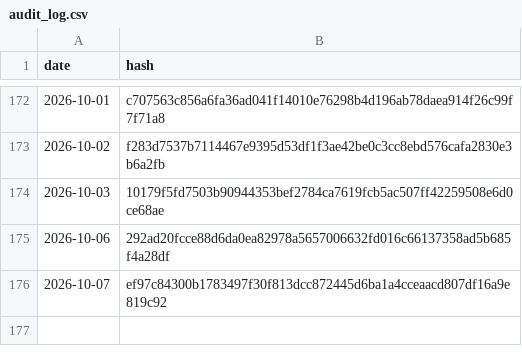
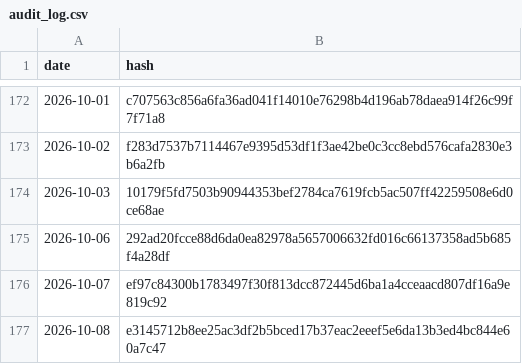
Before and after one commit to BibhaCoder/AAPIS-Audit-Log, a CSV file: audit_log.csv, drawn as a sheet; only a part is shown, gaps mark what is left out.

Commit message:
Public Audit Update 2026-10-08

```diff
--- a/audit_log.csv
+++ b/audit_log.csv
@@ -176 +176,2 @@ date,hash
 2026-10-07,ef97c84300b1783497f30f813dcc872445d6ba1a4cceaacd807df16a9e819c92
+2026-10-08,e3145712b8ee25ac3df2b5bced17b37eac2eeef5e6da13b3ed4bc844e60a7c47
```
